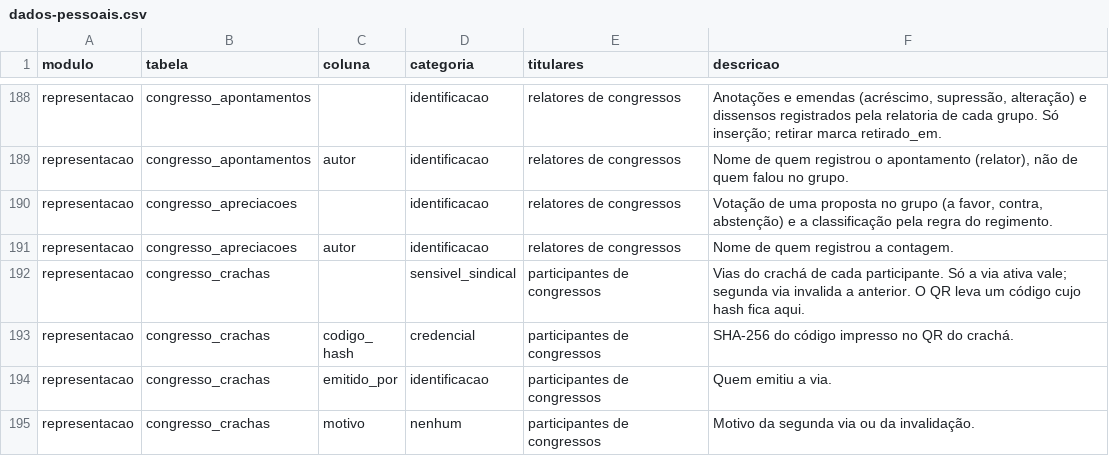
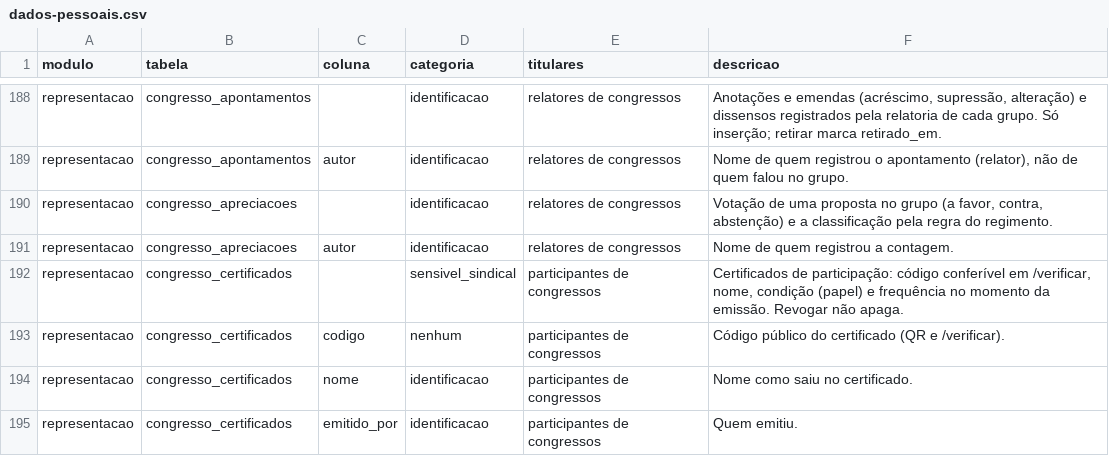
Before and after one commit to brunovillela/confluir_v2, a CSV file: docs/dados/dados-pessoais.csv, drawn as a sheet; only a part is shown, gaps mark what is left out; the shorter side is filled out with more unchanged rows; the diff covers the shown part only; the diff names each change by its address in the sheet, - before the commit and + after, or states it on an @@ line.

```diff
--- a/docs/dados/dados-pessoais.csv
+++ b/docs/dados/dados-pessoais.csv
+row 192: representacao | congresso_certificados |  | sensivel_sindical | participantes de congressos | Certificados de participação: código conferível em /verificar, nome, condição (papel) e frequência no momento da emissão. Revogar não apaga.
+row 193: representacao | congresso_certificados | codigo | nenhum | participantes de congressos | Código público do certificado (QR e /verificar).
+row 194: representacao | congresso_certificados | nome | identificacao | participantes de congressos | Nome como saiu no certificado.
+row 195: representacao | congresso_certificados | emitido_por | identificacao | participantes de congressos | Quem emitiu.
```
Also changed, not shown: 9 added rows and 1 moved row elsewhere in this file, 35 other files.
